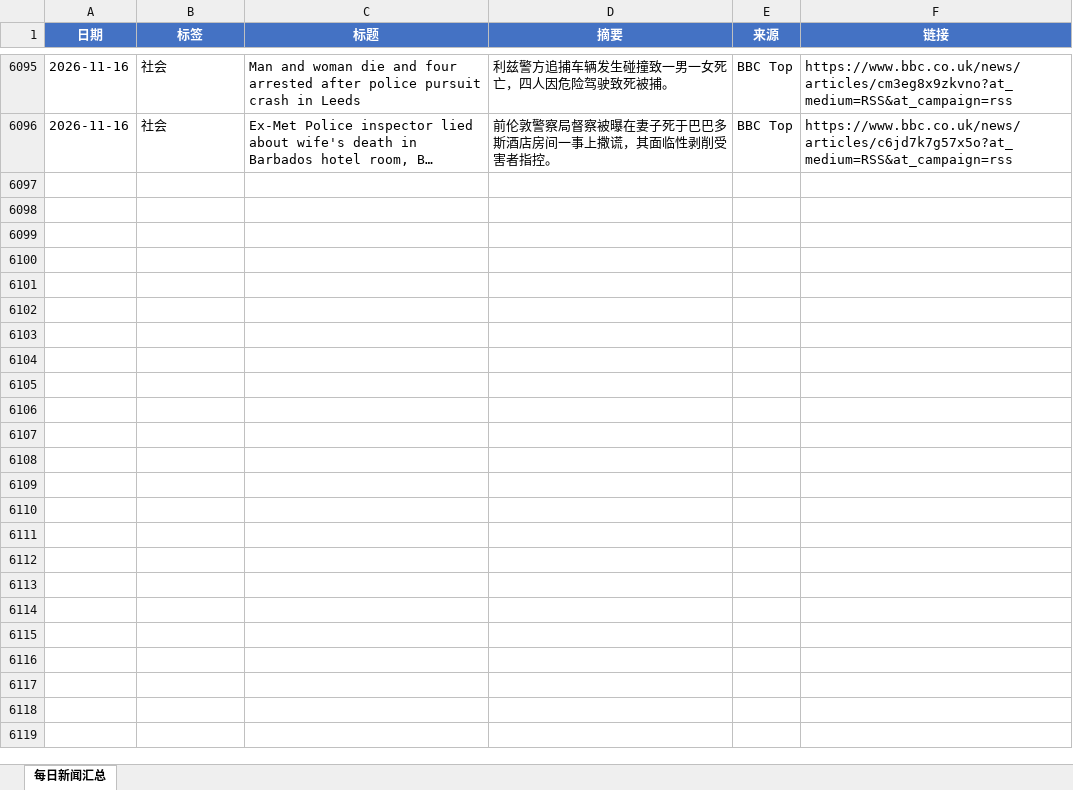
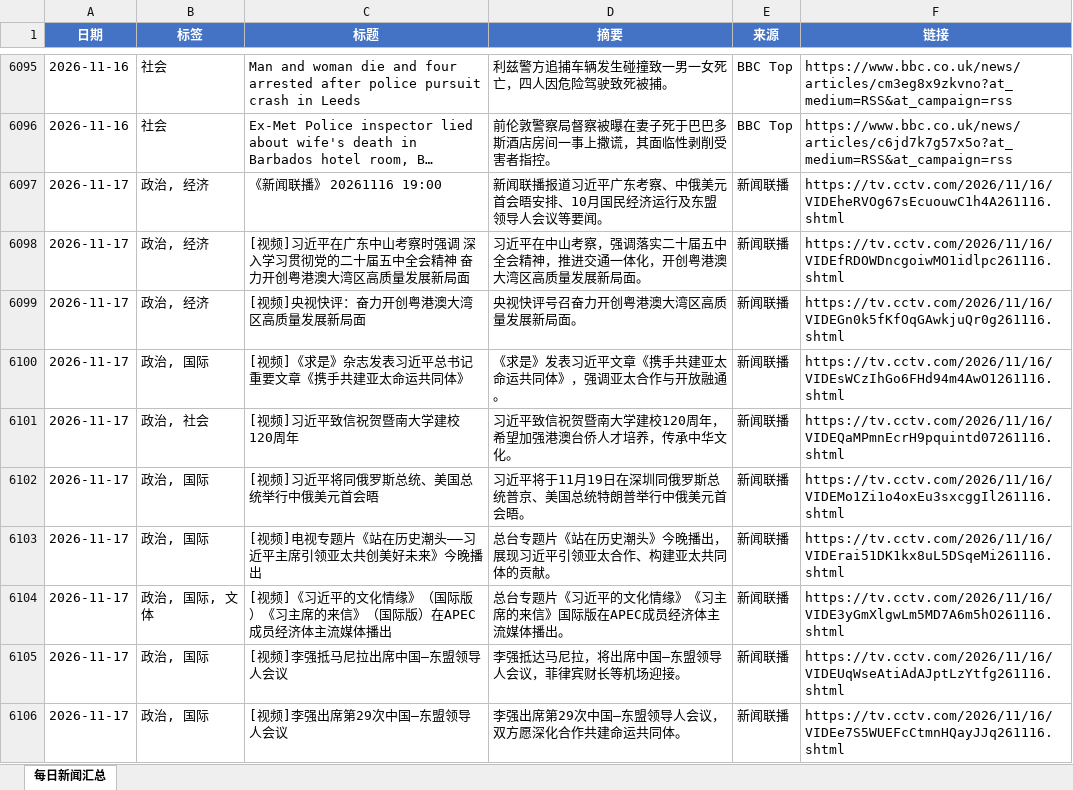
Before and after one commit to iorangejuice12138-lgtm/daily-news, an Excel workbook: data/daily_news.xlsx, sheet 每日新闻汇总, drawn as a sheet; only a part is shown, gaps mark what is left out; long unchanged cells end in …; values as stored, in another font and other column widths than the file's, no borders; the diff covers the shown part only; the diff names each change by its address in the sheet, - before the commit and + after, or states it on an @@ line.

```diff
--- a/data/daily_news.xlsx (sheet 每日新闻汇总)
+++ b/data/daily_news.xlsx (sheet 每日新闻汇总)
+row 6097: 2026-11-17 | 政治, 经济 | 《新闻联播》 20261116 19:00 | 新闻联播报道习近平广东考察、中俄美元首会晤安排、10月国民经济运行及东盟领导人会议等要闻。 | 新闻联播 | https://tv.cctv.com/2026/11/16/VIDEheRVOg67sEcuouwC1h4A261116.shtml
+row 6098: 2026-11-17 | 政治, 经济 | [视频]习近平在广东中山考察时强调 深入学习贯彻党的二十届五中全会精神 奋力开创粤港澳大湾区高质量发展新局面 | 习近平在中山考察，强调落实二十届五中全会精神，推进交通一体化，开创粤港澳大湾区高质量发展新局面。 | 新闻联播 | https://tv.cctv.com/2026/11/16/VIDEfRDOWDncgoiwMO1idlpc261116.shtml
+row 6099: 2026-11-17 | 政治, 经济 | [视频]央视快评：奋力开创粤港澳大湾区高质量发展新局面 | 央视快评号召奋力开创粤港澳大湾区高质量发展新局面。 | 新闻联播 | https://tv.cctv.com/2026/11/16/VIDEGn0k5fKfOqGAwkjuQr0g261116.shtml
+row 6100: 2026-11-17 | 政治, 国际 | [视频]《求是》杂志发表习近平总书记重要文章《携手共建亚太命运共同体》 | 《求是》发表习近平文章《携手共建亚太命运共同体》，强调亚太合作与开放融通。 | 新闻联播 | https://tv.cctv.com/2026/11/16/VIDEsWCzIhGo6FHd94m4AwO1261116.shtml
+row 6101: 2026-11-17 | 政治, 社会 | [视频]习近平致信祝贺暨南大学建校120周年 | 习近平致信祝贺暨南大学建校120周年，希望加强港澳台侨人才培养，传承中华文化。 | 新闻联播 | https://tv.cctv.com/2026/11/16/VIDEQaMPmnEcrH9pquintd07261116.shtml
+row 6102: 2026-11-17 | 政治, 国际 | [视频]习近平将同俄罗斯总统、美国总统举行中俄美元首会晤 | 习近平将于11月19日在深圳同俄罗斯总统普京、美国总统特朗普举行中俄美元首会晤。 | 新闻联播 | https://tv.cctv.com/2026/11/16/VIDEMo1Zi1o4oxEu3sxcggIl261116.shtml
+row 6103: 2026-11-17 | 政治, 国际 | [视频]电视专题片《站在历史潮头——习近平主席引领亚太共创美好未来》今晚播出 | 总台专题片《站在历史潮头》今晚播出，展现习近平引领亚太合作、构建亚太共同体的贡献。 | 新闻联播 | https://tv.cctv.com/2026/11/16/VIDErai51DK1kx8uL5DSqeMi261116.shtml
+row 6104: 2026-11-17 | 政治, 国际, 文体 | [视频]《习近平的文化情缘》（国际版）《习主席的来信》（国际版）在APEC成员经济体主流媒体播出 | 总台专题片《习近平的文化情缘》《习主席的来信》国际版在APEC成员经济体主流媒体播出。 | 新闻联播 | https://tv.cctv.com/2026/11/16/VIDE3yGmXlgwLm5MD7A6m5hO261116.shtml
+row 6105: 2026-11-17 | 政治, 国际 | [视频]李强抵马尼拉出席中国—东盟领导人会议 | 李强抵达马尼拉，将出席中国—东盟领导人会议，菲律宾财长等机场迎接。 | 新闻联播 | https://tv.cctv.com/2026/11/16/VIDEUqWseAtiAdAJptLzYtfg261116.shtml
+row 6106: 2026-11-17 | 政治, 国际 | [视频]李强出席第29次中国—东盟领导人会议 | 李强出席第29次中国—东盟领导人会议，双方愿深化合作共建命运共同体。 | 新闻联播 | https://tv.cctv.com/2026/11/16/VIDEe7S5WUEFcCtmnHQayJJq261116.shtml
```
Also changed, not shown: 23 added rows elsewhere in this sheet, 1 other file.
